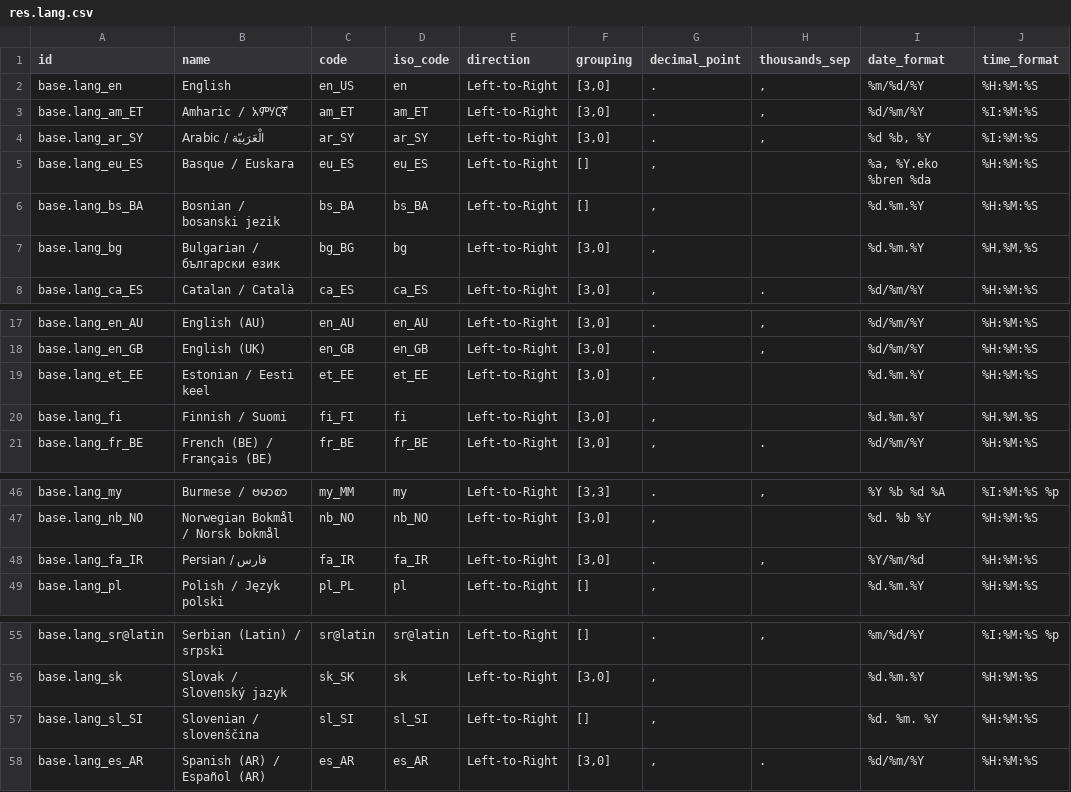
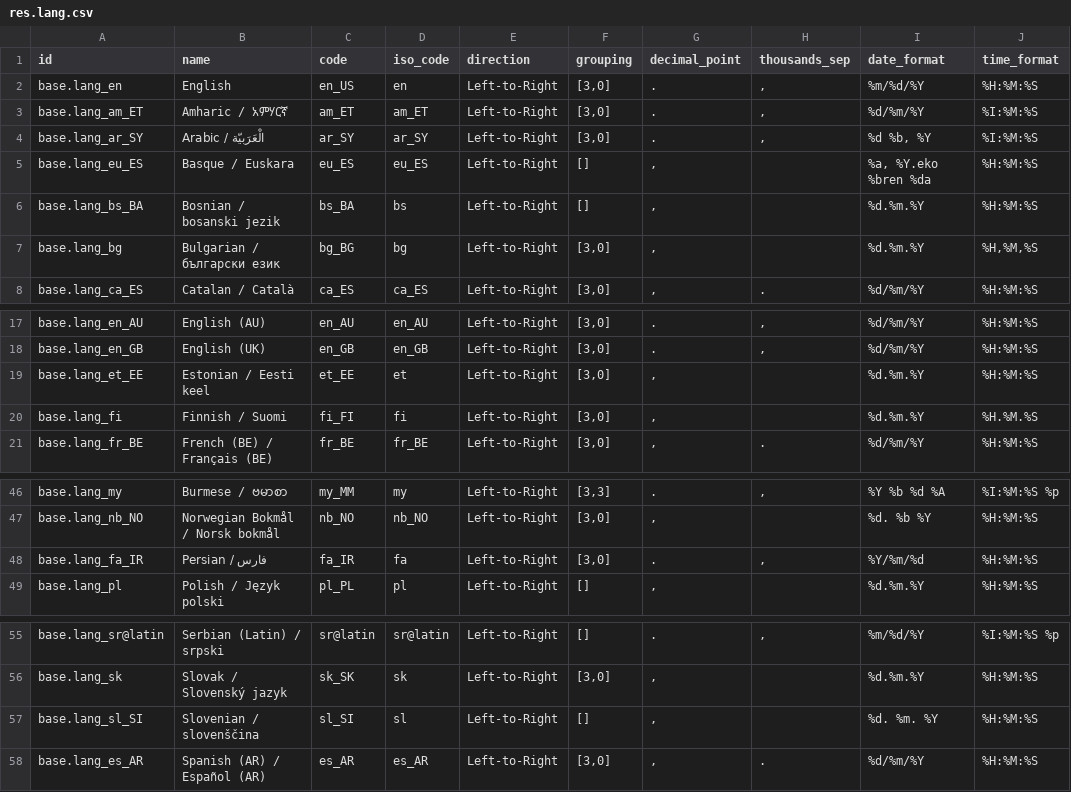
Before and after one commit to cogitoweb/OCB, a CSV file: odoo/addons/base/res/res.lang.csv, drawn as a sheet; only a part is shown, gaps mark what is left out; the diff covers the shown part only; the diff names each change by its address in the sheet, - before the commit and + after, or states it on an @@ line.

```diff
--- a/odoo/addons/base/res/res.lang.csv
+++ b/odoo/addons/base/res/res.lang.csv
-D6 (iso_code): bs_BA
+D6 (iso_code): bs
-D19 (iso_code): et_EE
+D19 (iso_code): et
-D48 (iso_code): fa_IR
+D48 (iso_code): fa
-D57 (iso_code): sl_SI
+D57 (iso_code): sl
```
Also changed, not shown: 13 edited cells elsewhere in this file.
